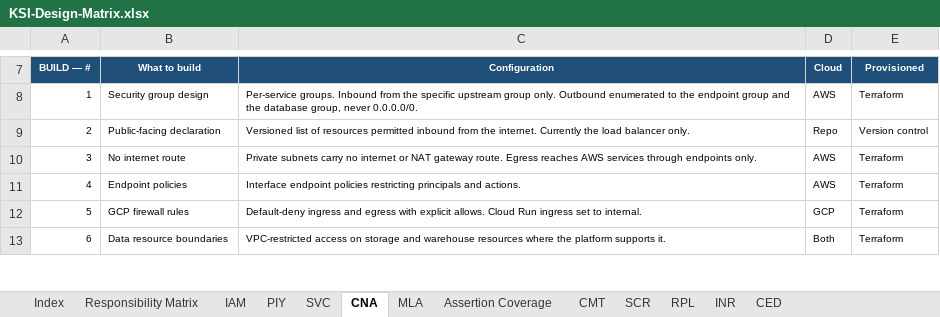
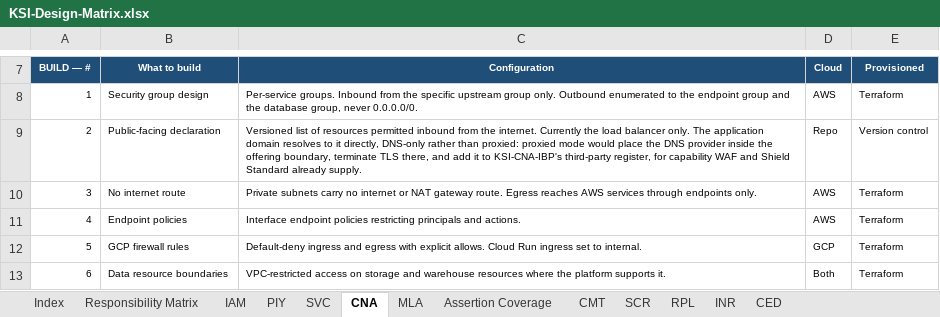
Before and after one commit to elvie-valmores/fedramp-20x-ksi-assessment, an Excel workbook: docs/KSI-Design-Matrix.xlsx, sheet CNA, drawn as a sheet; only a part is shown, gaps mark what is left out; values as stored, in another font and other column widths than the file's, no borders; the diff names each change by its address in the sheet, - before the commit and + after, or states it on an @@ line.

```diff
--- a/docs/KSI-Design-Matrix.xlsx (sheet CNA)
+++ b/docs/KSI-Design-Matrix.xlsx (sheet CNA)
-C9: …balancer only.
+C9: …balancer only. The application domain resolves to it directly, DNS-only rather than proxied: proxied mode would place the DNS provider inside the offering boundary, terminate TLS there, and add it to KSI-CNA-IBP's third-party register, for capability WAF and Shield Standard already supply.
```
Also changed, not shown: sheet Index, sheet SCR, sheet SVC, sheet CMT, sheet PIY.
